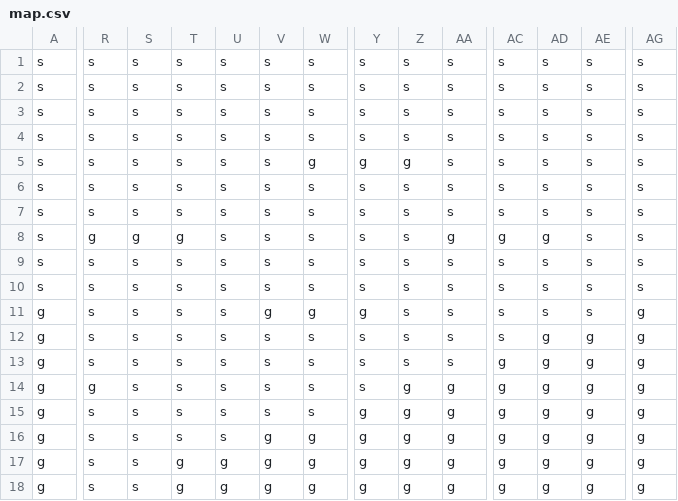
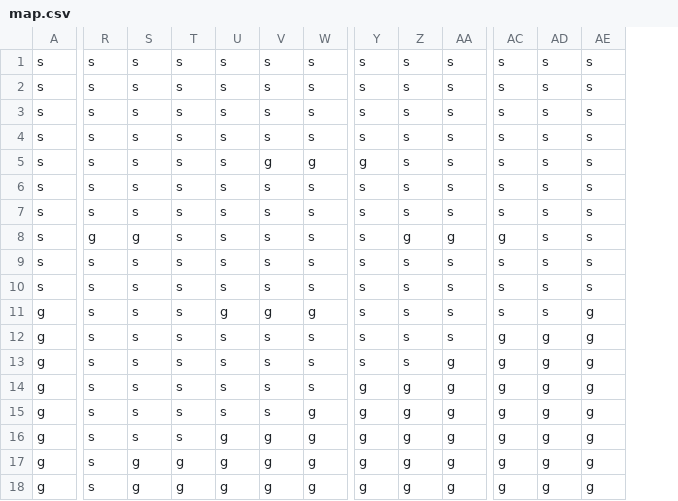
Before and after one commit to Hw1123414/TerritoryWars, a CSV file: map.csv, drawn as a sheet; only a part is shown, gaps mark what is left out; the diff names each change by its address in the sheet, - before the commit and + after, or states it on an @@ line.

Commit message:
Deleted Column From CSV

```diff
--- a/map.csv
+++ b/map.csv
-column AG, rows 1-18: s | s | s | s | s | s | s | s | s | s | g | g | g | g | g | g | g | g
-V5: s
+V5: g
-Z5: g
+Z5: s
-T8: g
+T8: s
-Z8: s
+Z8: g
-AD8: g
+AD8: s
-U11: s
+U11: g
-Y11: g
+Y11: s
-AE11: s
+AE11: g
-AC12: s
+AC12: g
-AA13: s
+AA13: g
-R14: g
+R14: s
-Y14: s
+Y14: g
-W15: s
+W15: g
-U16: s
+U16: g
-S17:S18: s
+S17:S18: g
```
